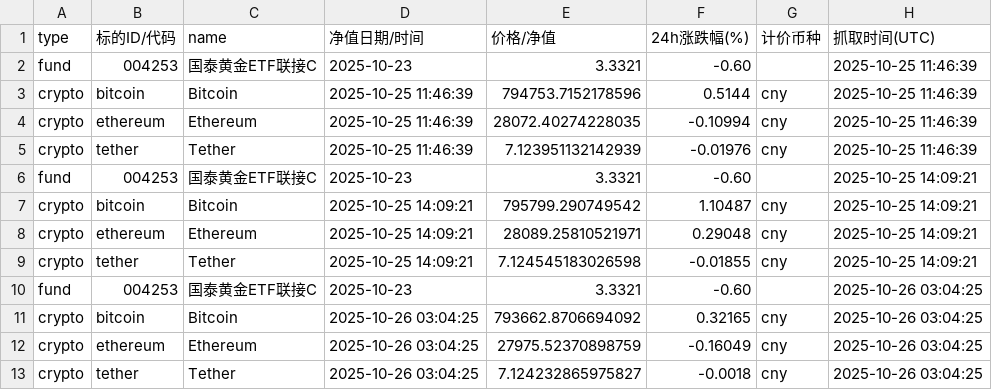
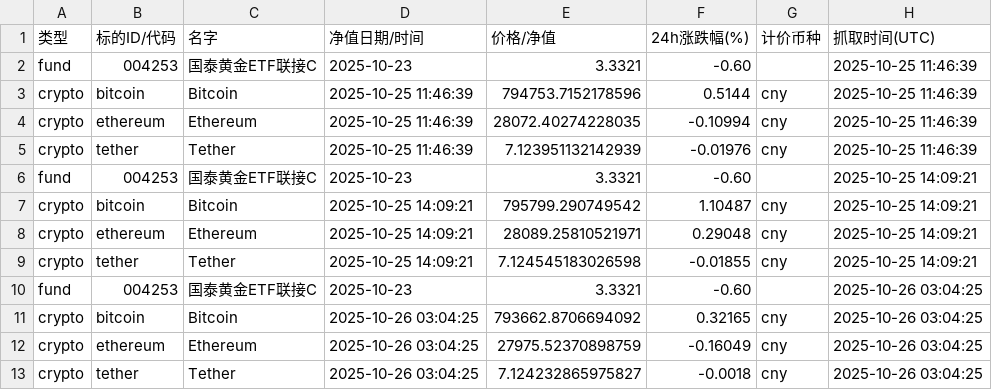
Before and after one commit to Vyenkor/portfolio, a CSV file: data/history.csv, drawn as a sheet.

Commit message:
更新 history.csv

```diff
--- a/data/history.csv
+++ b/data/history.csv
@@ -1,2 +1,2 @@
-type,标的ID/代码,name,净值日期/时间,价格/净值,24h涨跌幅(%),计价币种,抓取时间(UTC)
+类型,标的ID/代码,名字,净值日期/时间,价格/净值,24h涨跌幅(%),计价币种,抓取时间(UTC)
 fund,004253,国泰黄金ETF联接C,2025-10-23,3.3321,-0.60,,2025-10-25 11:46:39
```
